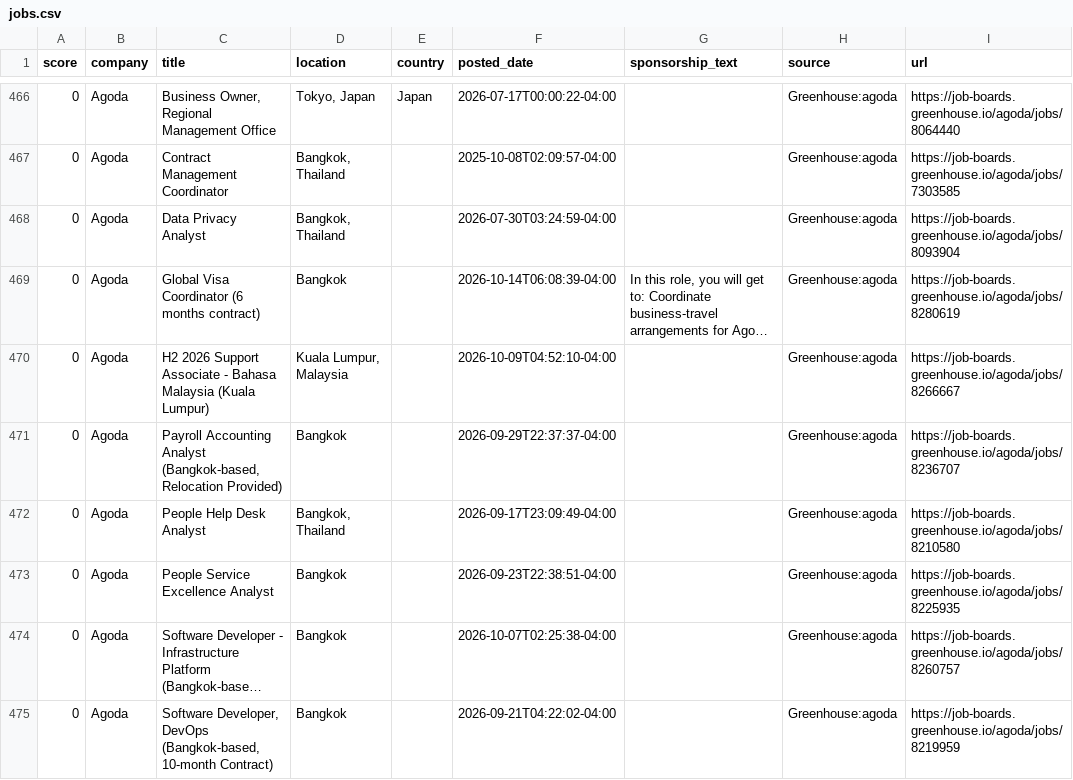
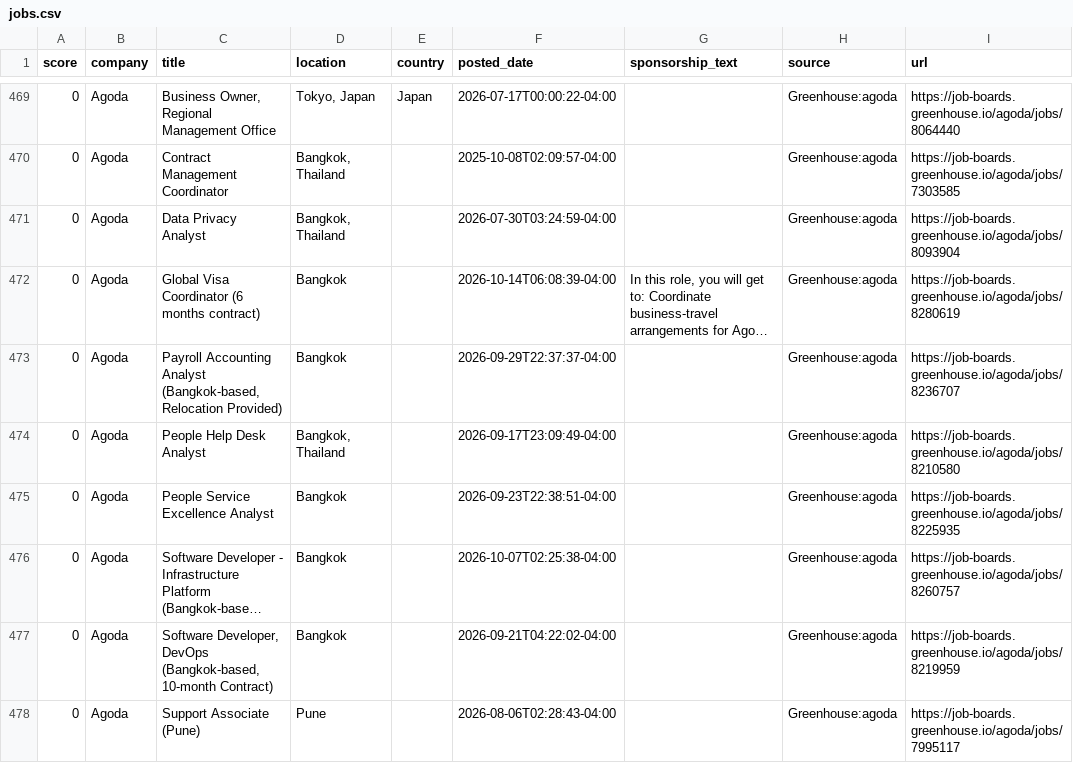
Before and after one commit to jzikim/global-internship-hunter, a CSV file: data/jobs.csv, drawn as a sheet; only a part is shown, gaps mark what is left out; the shorter side is filled out with more unchanged rows; long unchanged cells end in …; removed rows and columns are numbered as before the commit, all else as after; the diff covers the shown part only; the diff names each change by its address in the sheet, - before the commit and + after, or states it on an @@ line.

```diff
--- a/data/jobs.csv
+++ b/data/jobs.csv
-row 470: 0 | Agoda | H2 2026 Support Associate - Bahasa Malaysia (Kuala Lumpur) | Kuala Lumpur, Malaysia |  | 2026-10-09T04:52:10-04:00 |  | Greenhouse:agoda | https://job-boards.greenhouse.io/agoda/jobs/8266667
```
Also changed, not shown: 4 added rows, 6 removed rows and 9 edited cells elsewhere in this file, data/ai_candidates.csv, 5 other files.
